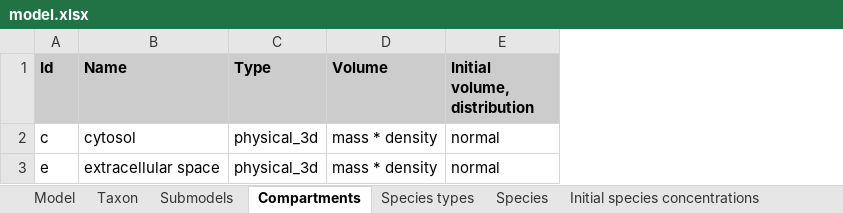
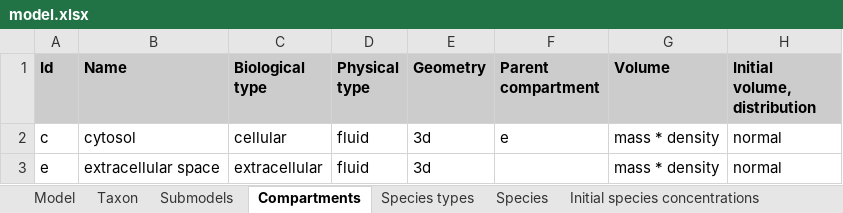
Before and after one commit to KarrLab/wc_sim, an Excel workbook: examples/translation_metabolism_hybrid_model/model.xlsx, sheet Compartments, drawn as a sheet; only a part is shown; values as stored, in another font and other column widths than the file's, no borders; removed rows and columns are numbered as before the commit, all else as after; the diff names each change by its address in the sheet, - before the commit and + after, or states it on an @@ line.

Commit message:
updating for changes to wc_lang compartments

```diff
--- a/examples/translation_metabolism_hybrid_model/model.xlsx (sheet Compartments)
+++ b/examples/translation_metabolism_hybrid_model/model.xlsx (sheet Compartments)
-column C (Type), rows 2-3: physical_3d | physical_3d
+column C (Biological type), rows 2-3: cellular | extracellular
+column D (Physical type), rows 2-3: fluid | fluid
+column E (Geometry), rows 2-3: 3d | 3d
+column F (Parent compartment), row 2: e
```
Also changed, not shown: examples/transcription_translation_hybrid_model/model.xlsx, 12 other files.
